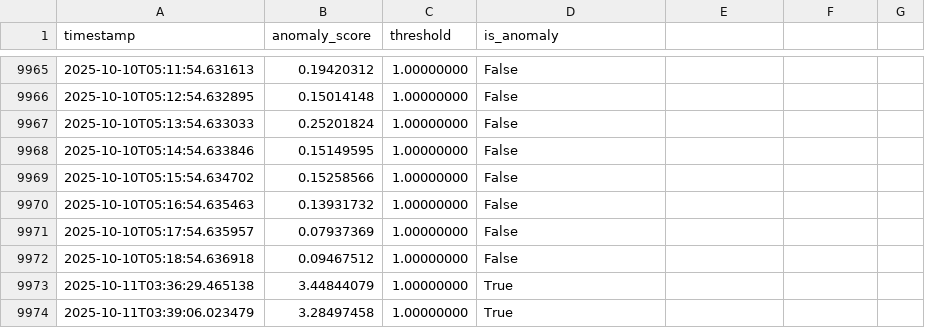
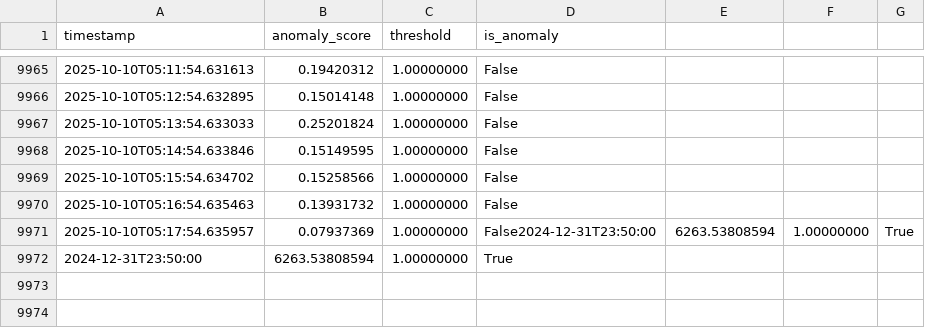
Before and after one commit to simon03instru/AWS-anomalies-detection-diagnosis, a CSV file: anomaly_detection/anomaly_monitor_diy_stageof_yogyakarta/logs/anomaly_scores.csv, drawn as a sheet; only a part is shown, gaps mark what is left out.

Commit message:
Updated station anomaly check and station agent prompt

```diff
--- a/anomaly_detection/anomaly_monitor_diy_stageof_yogyakarta/logs/anomaly_scores.csv
+++ b/anomaly_detection/anomaly_monitor_diy_stageof_yogyakarta/logs/anomaly_scores.csv
@@ -9970,5 +9970,3 @@ timestamp,anomaly_score,threshold,is_anomaly
 2025-10-10T05:16:54.635463,0.13931732,1.00000000,False
-2025-10-10T05:17:54.635957,0.07937369,1.00000000,False
-2025-10-10T05:18:54.636918,0.09467512,1.00000000,False
-2025-10-11T03:36:29.465138,3.44844079,1.00000000,True
-2025-10-11T03:39:06.023479,3.28497458,1.00000000,True
+2025-10-10T05:17:54.635957,0.07937369,1.00000000,False2024-12-31T23:50:00,6263.53808594,1.00000000,True
+2024-12-31T23:50:00,6263.53808594,1.00000000,True
```
Also changed, not shown: anomaly_detection/anomaly_monitor_diy_stageof_yogyakarta/data/weather_data.csv, 3 other files.
